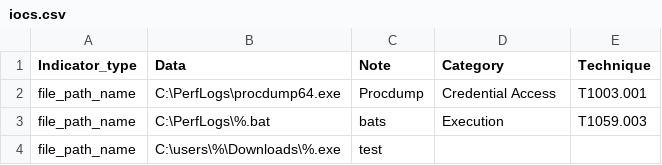
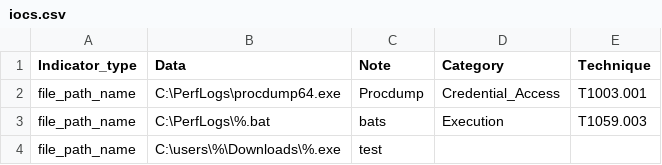
Before and after one commit to SophosRapidResponse/OSQuery, a CSV file: TTPs/REvil/iocs.csv, drawn as a sheet.

```diff
--- a/TTPs/REvil/iocs.csv
+++ b/TTPs/REvil/iocs.csv
@@ -1,3 +1,3 @@
 Indicator_type,Data,Note,Category,Technique
-file_path_name,C:\PerfLogs\procdump64.exe,Procdump,"Credential Access",T1003.001
+file_path_name,C:\PerfLogs\procdump64.exe,Procdump,Credential_Access,T1003.001
 file_path_name,C:\PerfLogs\%.bat,bats,Execution,T1059.003
```
Also changed, not shown: 1 other file.
